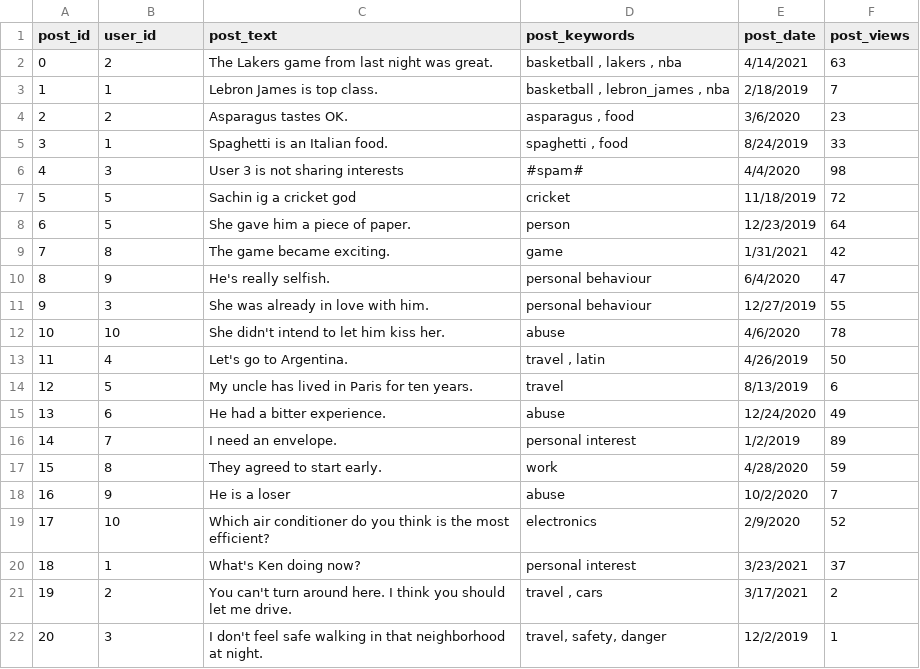
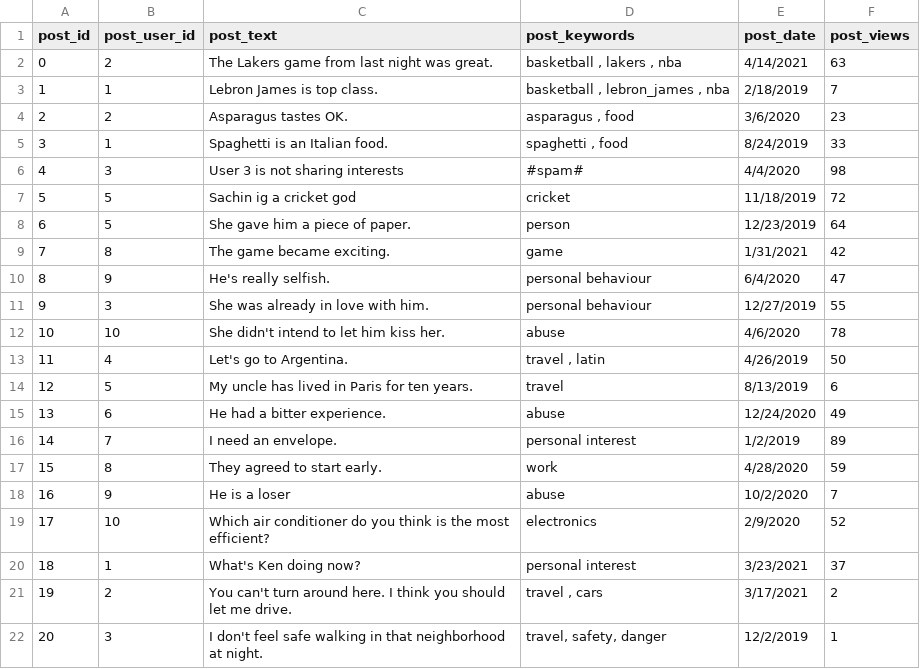
Before and after one commit to biswasprateek/cheatsheets_and_reference, a CSV file: data/df_posts.csv, drawn as a sheet.

Commit message:
Updates to General + Pandas &  Date Cheatsheet Added

```diff
--- a/data/df_posts.csv
+++ b/data/df_posts.csv
@@ -1,2 +1,2 @@
-post_id,user_id,post_text,post_keywords,post_date,post_views
+post_id,post_user_id,post_text,post_keywords,post_date,post_views
 0,2,The Lakers game from last night was great.,"basketball , lakers , nba",4/14/2021,63
```
Also changed, not shown: 5 other files.
